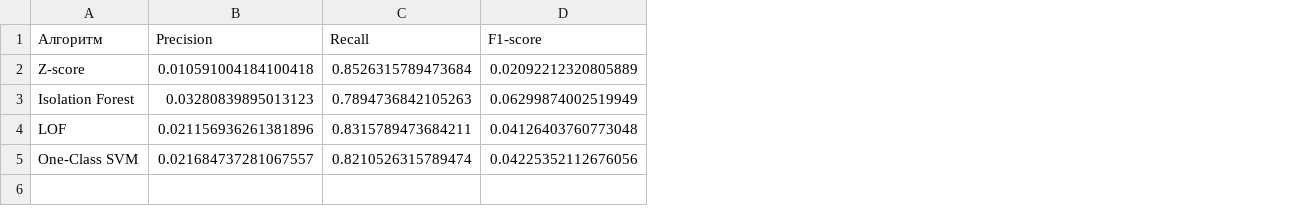
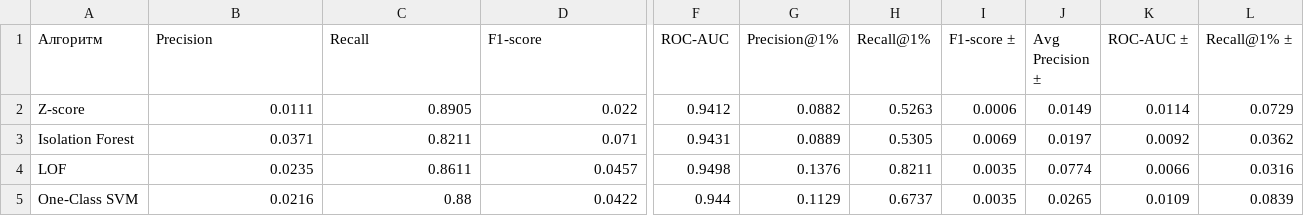
Before and after one commit to tyk-tykl/anomaly-detector, a CSV file: results/comparison.csv, drawn as a sheet; only a part is shown, gaps mark what is left out; the diff covers the shown part only; the diff names each change by its address in the sheet, - before the commit and + after, or states it on an @@ line.

Commit message:
Stage 3: ROC-AUC, Precision@K, and repeated runs

```diff
--- a/results/comparison.csv
+++ b/results/comparison.csv
+column F (ROC-AUC), rows 2-5: 0.9412 | 0.9431 | 0.9498 | 0.944
+column G (Precision@1%), rows 2-5: 0.0882 | 0.0889 | 0.1376 | 0.1129
+column H (Recall@1%), rows 2-5: 0.5263 | 0.5305 | 0.8211 | 0.6737
+column I (F1-score ±), rows 2-5: 0.0006 | 0.0069 | 0.0035 | 0.0035
+column J (Avg Precision ±), rows 2-5: 0.0149 | 0.0197 | 0.0774 | 0.0265
+column K (ROC-AUC ±), rows 2-5: 0.0114 | 0.0092 | 0.0066 | 0.0109
+column L (Recall@1% ±), rows 2-5: 0.0729 | 0.0362 | 0.0316 | 0.0839
-B2 (Precision): 0.010591004184100418
+B2 (Precision): 0.0111
-C2 (Recall): 0.8526315789473684
+C2 (Recall): 0.8905
-D2 (F1-score): 0.02092212320805889
+D2 (F1-score): 0.022
-B3 (Precision): 0.03280839895013123
+B3 (Precision): 0.0371
-C3 (Recall): 0.7894736842105263
+C3 (Recall): 0.8211
-D3 (F1-score): 0.06299874002519949
+D3 (F1-score): 0.071
-B4 (Precision): 0.021156936261381896
+B4 (Precision): 0.0235
-C4 (Recall): 0.8315789473684211
+C4 (Recall): 0.8611
-D4 (F1-score): 0.04126403760773048
+D4 (F1-score): 0.0457
-B5 (Precision): 0.021684737281067557
+B5 (Precision): 0.0216
-C5 (Recall): 0.8210526315789474
+C5 (Recall): 0.88
-D5 (F1-score): 0.04225352112676056
+D5 (F1-score): 0.0422
```
Also changed, not shown: 12 edited cells elsewhere in this file, 8 other files.
